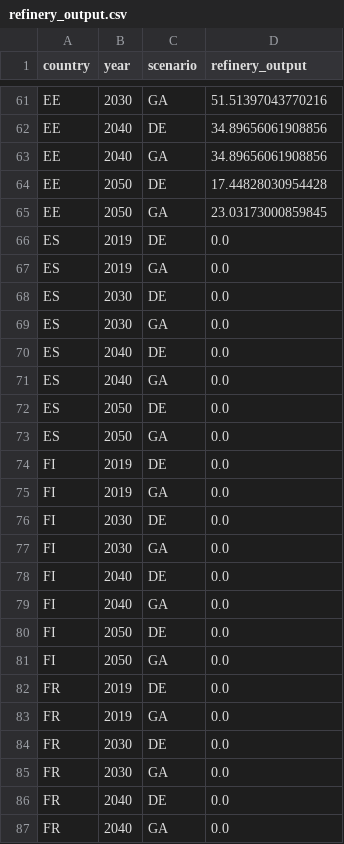
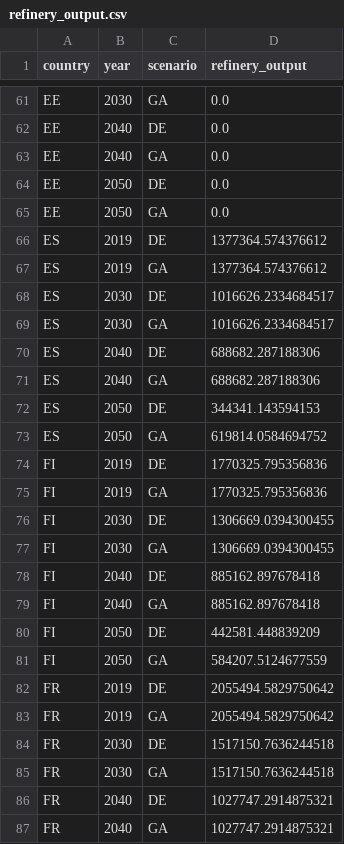
Before and after one commit to Silake-prog/pommes-h2-network, a CSV file: industry/data/raw/refinery_output.csv, drawn as a sheet; only a part is shown, gaps mark what is left out; the diff covers the shown part only; the diff names each change by its address in the sheet, - before the commit and + after, or states it on an @@ line.

```diff
--- a/industry/data/raw/refinery_output.csv
+++ b/industry/data/raw/refinery_output.csv
-D61 (refinery_output): 51.51397043770216
+D61 (refinery_output): 0.0
-D62:D63 (refinery_output): 34.89656061908856
+D62:D63 (refinery_output): 0.0
-D64 (refinery_output): 17.44828030954428
+D64 (refinery_output): 0.0
-D65 (refinery_output): 23.03173000859845
+D65 (refinery_output): 0.0
-D66:D67 (refinery_output): 0.0
+D66:D67 (refinery_output): 1377364.574376612
-D68:D69 (refinery_output): 0.0
+D68:D69 (refinery_output): 1016626.2334684517
-D70:D71 (refinery_output): 0.0
+D70:D71 (refinery_output): 688682.287188306
-D72 (refinery_output): 0.0
+D72 (refinery_output): 344341.143594153
-D73 (refinery_output): 0.0
+D73 (refinery_output): 619814.0584694752
-D74:D75 (refinery_output): 0.0
+D74:D75 (refinery_output): 1770325.795356836
-D76:D77 (refinery_output): 0.0
+D76:D77 (refinery_output): 1306669.0394300455
-D78:D79 (refinery_output): 0.0
+D78:D79 (refinery_output): 885162.897678418
-D80 (refinery_output): 0.0
+D80 (refinery_output): 442581.448839209
-D81 (refinery_output): 0.0
+D81 (refinery_output): 584207.5124677559
-D82:D83 (refinery_output): 0.0
+D82:D83 (refinery_output): 2055494.5829750642
-D84:D85 (refinery_output): 0.0
+D84:D85 (refinery_output): 1517150.7636244518
-D86:D87 (refinery_output): 0.0
+D86:D87 (refinery_output): 1027747.2914875321
```
Also changed, not shown: 104 edited cells elsewhere in this file, 10 other files.
